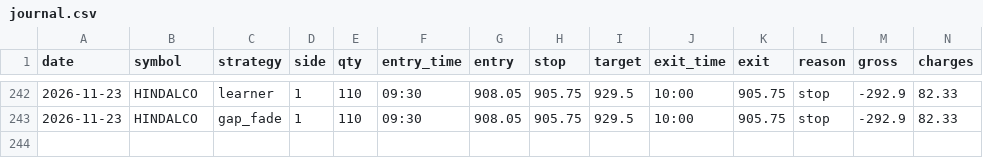
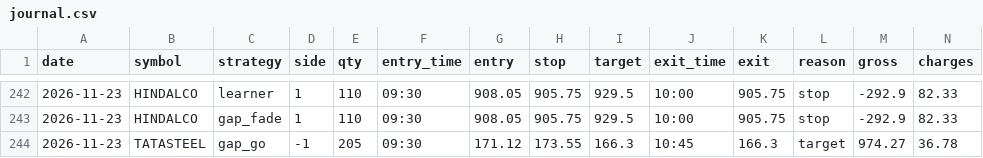
Before and after one commit to kushuvc/nse-paper-trader, a CSV file: paper/journal.csv, drawn as a sheet; only a part is shown, gaps mark what is left out; rows hold the shown columns only; the diff names each change by its address in the sheet, - before the commit and + after, or states it on an @@ line.

```diff
--- a/paper/journal.csv
+++ b/paper/journal.csv
+row 244: 2026-11-23 | TATASTEEL | gap_go | -1 | 205 | 09:30 | 171.12 | 173.55 | 166.3 | 10:45 | 166.3 | target | 974.27 | 36.78
```
Also changed, not shown: 3 other files.
